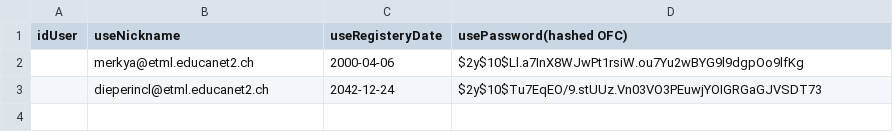
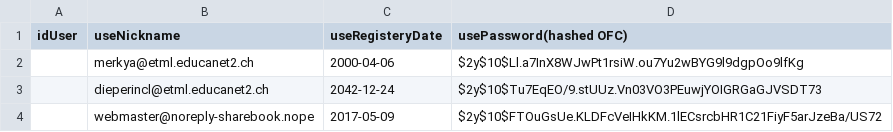
Before and after one commit to Pistou2/P_Web, a CSV file: SQL/FakeDatas/users.csv, drawn as a sheet.

```diff
--- a/SQL/FakeDatas/users.csv
+++ b/SQL/FakeDatas/users.csv
@@ -3 +3,2 @@ idUser;useNickname;useRegisteryDate;usePassword(hashed OFC)
 ;dieperincl@etml.educanet2.ch;2042-12-24;$2y$10$Tu7EqEO/9.stUUz.Vn03VO3PEuwjYOIGRGaGJVSDT73
+;webmaster@noreply-sharebook.nope;2017-05-09;$2y$10$FTOuGsUe.KLDFcVeIHkKM.1lECsrcbHR1C21FiyF5arJzeBa/US72
```
Also changed, not shown: SQL/FakeDatas/books.csv, 4 other files.
